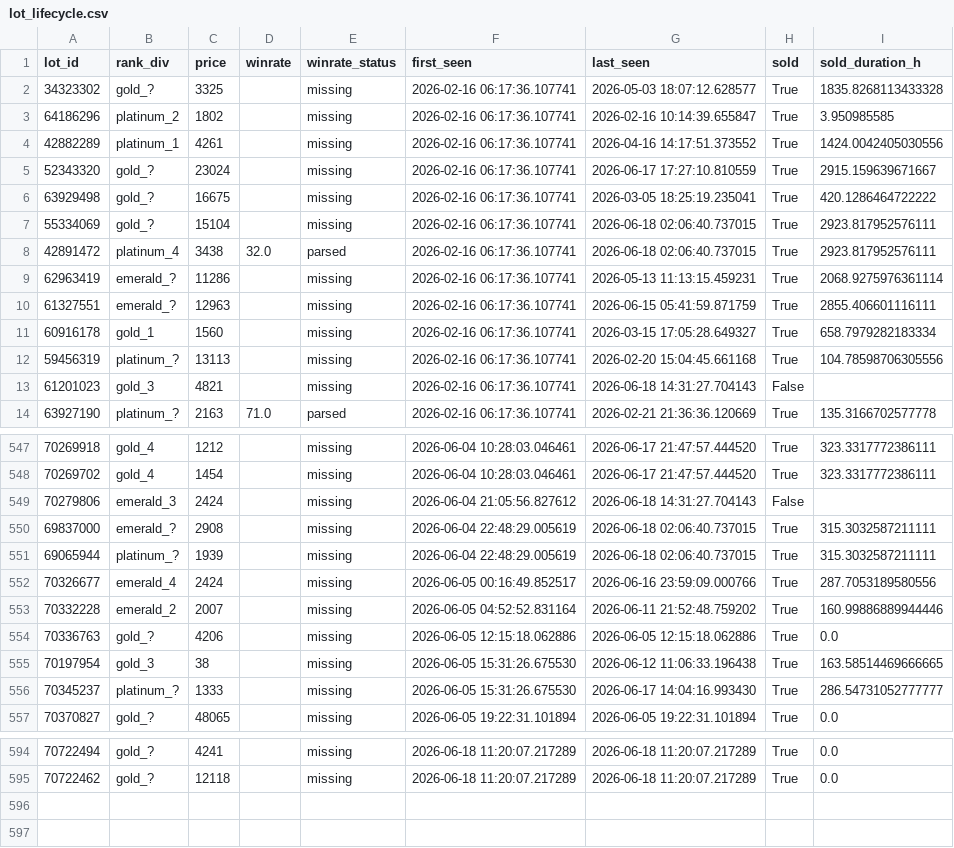
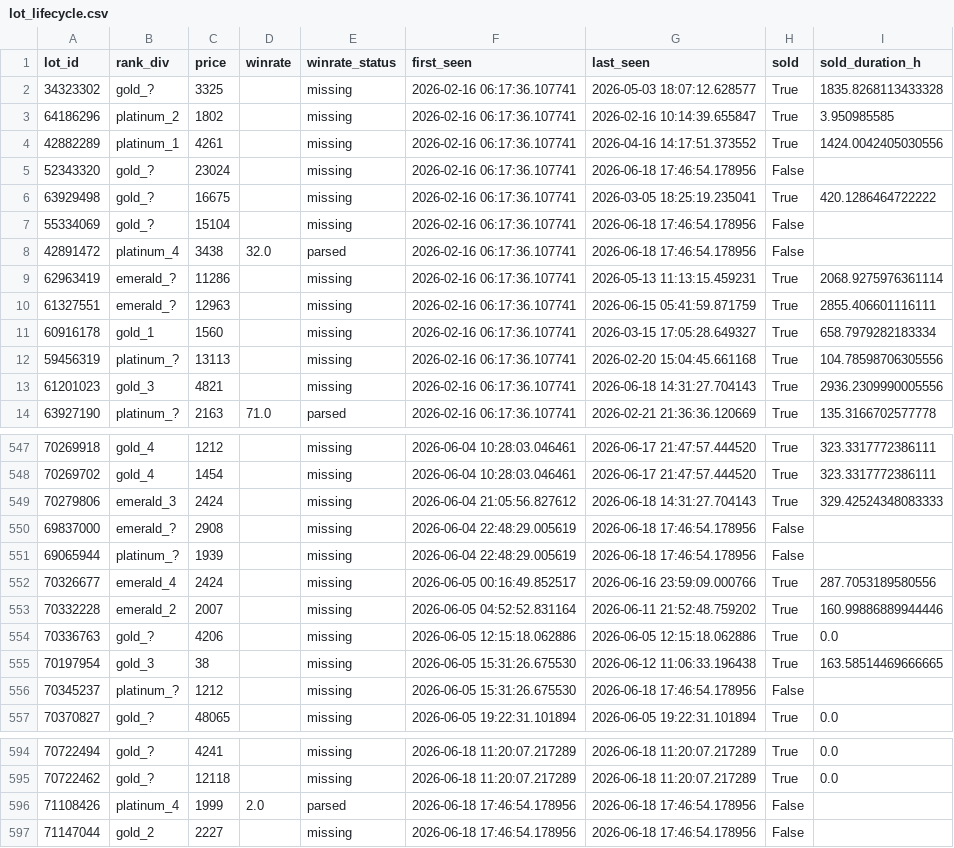
Before and after one commit to bel1k66/funpay-tracker, a CSV file: lot_lifecycle.csv, drawn as a sheet; only a part is shown, gaps mark what is left out; the diff covers the shown part only.

```diff
--- a/lot_lifecycle.csv
+++ b/lot_lifecycle.csv
@@ -4,6 +4,6 @@ lot_id,rank_div,price,winrate,winrate_status,first_seen,last_seen,sold,sold_dura
 42882289,platinum_1,4261,,missing,2026-02-16 06:17:36.107741,2026-04-16 14:17:51.373552,True,1424.0042405030556
-52343320,gold_?,23024,,missing,2026-02-16 06:17:36.107741,2026-06-17 17:27:10.810559,True,2915.159639671667
+52343320,gold_?,23024,,missing,2026-02-16 06:17:36.107741,2026-06-18 17:46:54.178956,False,
 63929498,gold_?,16675,,missing,2026-02-16 06:17:36.107741,2026-03-05 18:25:19.235041,True,420.1286464722222
-55334069,gold_?,15104,,missing,2026-02-16 06:17:36.107741,2026-06-18 02:06:40.737015,True,2923.817952576111
-42891472,platinum_4,3438,32.0,parsed,2026-02-16 06:17:36.107741,2026-06-18 02:06:40.737015,True,2923.817952576111
+55334069,gold_?,15104,,missing,2026-02-16 06:17:36.107741,2026-06-18 17:46:54.178956,False,
+42891472,platinum_4,3438,32.0,parsed,2026-02-16 06:17:36.107741,2026-06-18 17:46:54.178956,False,
 62963419,emerald_?,11286,,missing,2026-02-16 06:17:36.107741,2026-05-13 11:13:15.459231,True,2068.9275976361114
@@ -12,3 +12,3 @@ lot_id,rank_div,price,winrate,winrate_status,first_seen,last_seen,sold,sold_dura
 59456319,platinum_?,13113,,missing,2026-02-16 06:17:36.107741,2026-02-20 15:04:45.661168,True,104.78598706305556
-61201023,gold_3,4821,,missing,2026-02-16 06:17:36.107741,2026-06-18 14:31:27.704143,False,
+61201023,gold_3,4821,,missing,2026-02-16 06:17:36.107741,2026-06-18 14:31:27.704143,True,2936.2309990005556
 63927190,platinum_?,2163,71.0,parsed,2026-02-16 06:17:36.107741,2026-02-21 21:36:36.120669,True,135.3166702577778
@@ -548,5 +548,5 @@ lot_id,rank_div,price,winrate,winrate_status,first_seen,last_seen,sold,sold_dura
 70269702,gold_4,1454,,missing,2026-06-04 10:28:03.046461,2026-06-17 21:47:57.444520,True,323.3317772386111
-70279806,emerald_3,2424,,missing,2026-06-04 21:05:56.827612,2026-06-18 14:31:27.704143,False,
-69837000,emerald_?,2908,,missing,2026-06-04 22:48:29.005619,2026-06-18 02:06:40.737015,True,315.3032587211111
-69065944,platinum_?,1939,,missing,2026-06-04 22:48:29.005619,2026-06-18 02:06:40.737015,True,315.3032587211111
+70279806,emerald_3,2424,,missing,2026-06-04 21:05:56.827612,2026-06-18 14:31:27.704143,True,329.42524348083333
+69837000,emerald_?,2908,,missing,2026-06-04 22:48:29.005619,2026-06-18 17:46:54.178956,False,
+69065944,platinum_?,1939,,missing,2026-06-04 22:48:29.005619,2026-06-18 17:46:54.178956,False,
 70326677,emerald_4,2424,,missing,2026-06-05 00:16:49.852517,2026-06-16 23:59:09.000766,True,287.7053189580556
@@ -555,3 +555,3 @@ lot_id,rank_div,price,winrate,winrate_status,first_seen,last_seen,sold,sold_dura
 70197954,gold_3,38,,missing,2026-06-05 15:31:26.675530,2026-06-12 11:06:33.196438,True,163.58514469666665
-70345237,platinum_?,1333,,missing,2026-06-05 15:31:26.675530,2026-06-17 14:04:16.993430,True,286.54731052777777
+70345237,platinum_?,1212,,missing,2026-06-05 15:31:26.675530,2026-06-18 17:46:54.178956,False,
 70370827,gold_?,48065,,missing,2026-06-05 19:22:31.101894,2026-06-05 19:22:31.101894,True,0.0
@@ -595 +595,3 @@ lot_id,rank_div,price,winrate,winrate_status,first_seen,last_seen,sold,sold_dura
 70722462,gold_?,12118,,missing,2026-06-18 11:20:07.217289,2026-06-18 11:20:07.217289,True,0.0
+71108426,platinum_4,1999,2.0,parsed,2026-06-18 17:46:54.178956,2026-06-18 17:46:54.178956,False,
+71147044,gold_2,2227,,missing,2026-06-18 17:46:54.178956,2026-06-18 17:46:54.178956,False,
```
Also changed, not shown: 30 edited cells elsewhere in this file.
